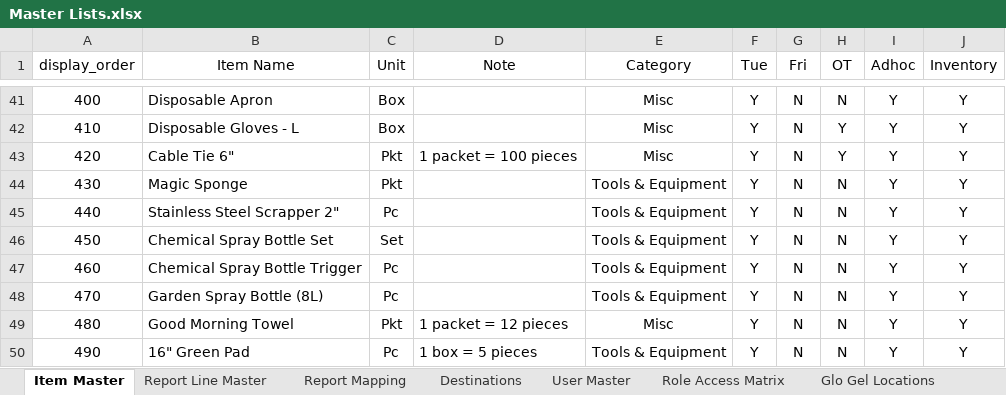
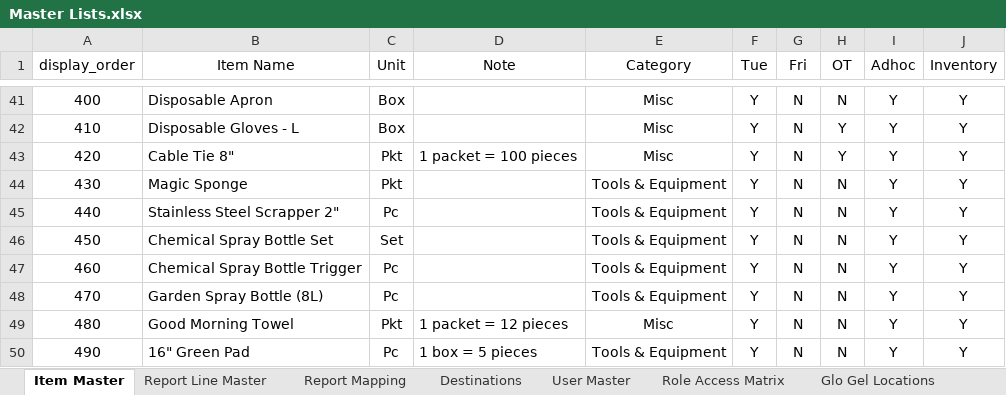
Before and after one commit to Cetusblue/housekeeping-hub, an Excel workbook: Master Lists.xlsx, sheet Item Master, drawn as a sheet; only a part is shown, gaps mark what is left out; values as stored, in another font and other column widths than the file's, no borders; the diff names each change by its address in the sheet, - before the commit and + after, or states it on an @@ line.

Commit message:
Hot fix linen inventory setup items

```diff
--- a/Master Lists.xlsx (sheet Item Master)
+++ b/Master Lists.xlsx (sheet Item Master)
-B43 (Item Name): Cable Tie 6"
+B43 (Item Name): Cable Tie 8"
```
Also changed, not shown: sheet Report Mapping, 1 other file.
